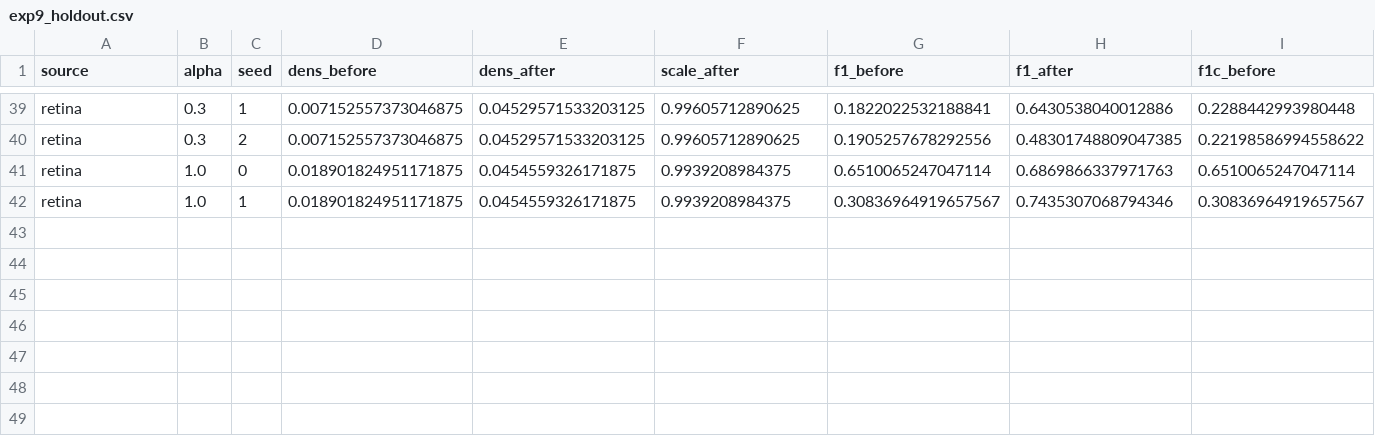
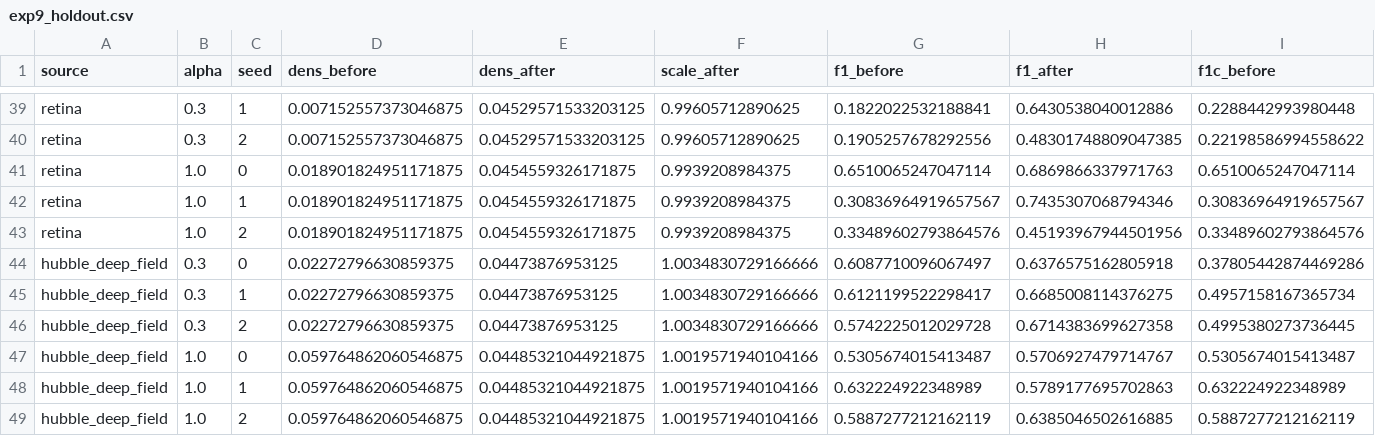
Before and after one commit to komeiall14/controlnet-failure-analysis, a CSV file: results/exp9_holdout.csv, drawn as a sheet; only a part is shown, gaps mark what is left out; rows hold the shown columns only; the diff names each change by its address in the sheet, - before the commit and + after, or states it on an @@ line.

```diff
--- a/results/exp9_holdout.csv
+++ b/results/exp9_holdout.csv
+row 43: retina | 1.0 | 2 | 0.018901824951171875 | 0.0454559326171875 | 0.9939208984375 | 0.33489602793864576 | 0.45193967944501956 | 0.33489602793864576
+row 44: hubble_deep_field | 0.3 | 0 | 0.02272796630859375 | 0.04473876953125 | 1.0034830729166666 | 0.6087710096067497 | 0.6376575162805918 | 0.37805442874469286
+row 45: hubble_deep_field | 0.3 | 1 | 0.02272796630859375 | 0.04473876953125 | 1.0034830729166666 | 0.6121199522298417 | 0.6685008114376275 | 0.4957158167365734
+row 46: hubble_deep_field | 0.3 | 2 | 0.02272796630859375 | 0.04473876953125 | 1.0034830729166666 | 0.5742225012029728 | 0.6714383699627358 | 0.4995380273736445
+row 47: hubble_deep_field | 1.0 | 0 | 0.059764862060546875 | 0.04485321044921875 | 1.0019571940104166 | 0.5305674015413487 | 0.5706927479714767 | 0.5305674015413487
+row 48: hubble_deep_field | 1.0 | 1 | 0.059764862060546875 | 0.04485321044921875 | 1.0019571940104166 | 0.632224922348989 | 0.5789177695702863 | 0.632224922348989
+row 49: hubble_deep_field | 1.0 | 2 | 0.059764862060546875 | 0.04485321044921875 | 1.0019571940104166 | 0.5887277212162119 | 0.6385046502616885 | 0.5887277212162119
```
Also changed, not shown: 7 other files.
